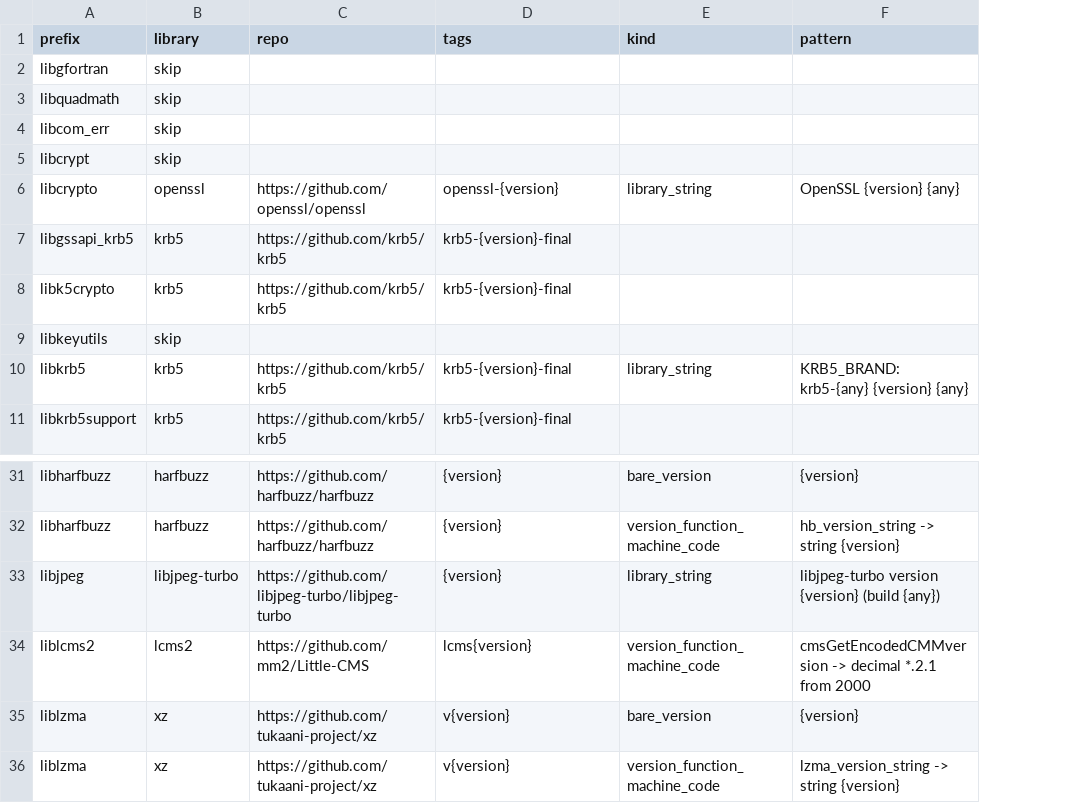
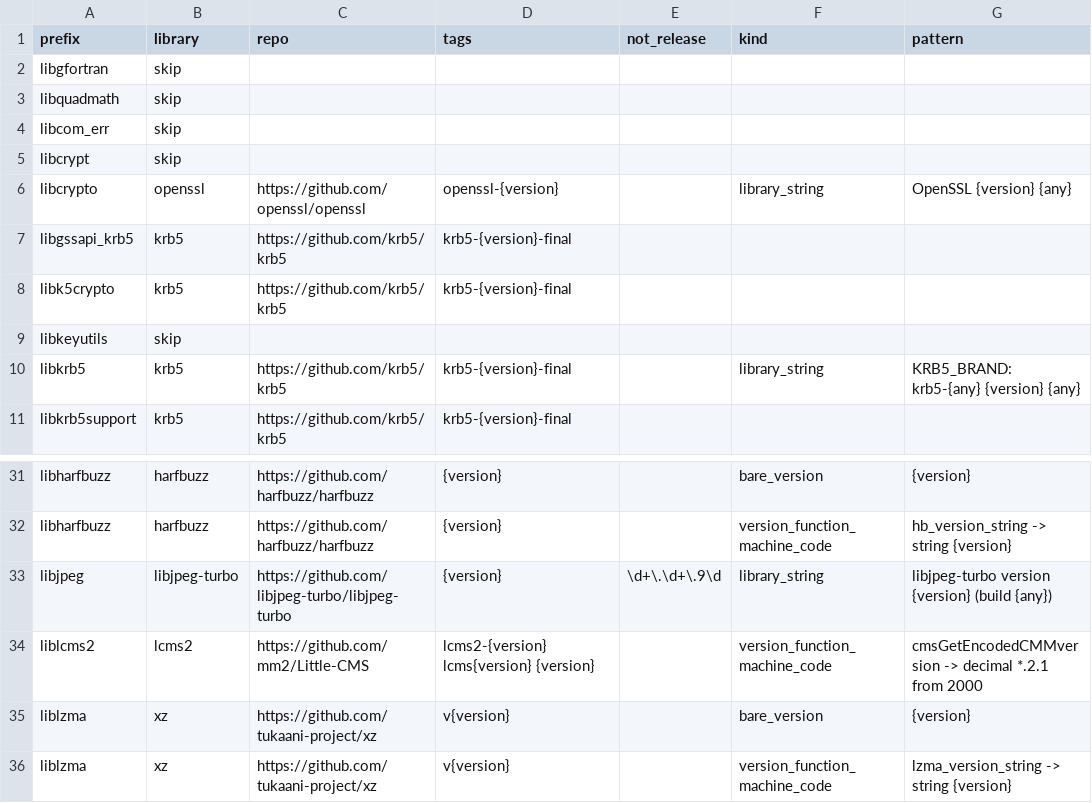
Before and after one commit to jessehammons/pypiscan, a CSV file: data/libraries.csv, drawn as a sheet; only a part is shown, gaps mark what is left out; the diff names each change by its address in the sheet, - before the commit and + after, or states it on an @@ line.

```diff
--- a/data/libraries.csv
+++ b/data/libraries.csv
+column E (not_release), row 33: \d+\.\d+\.9\d
-D34 (tags): lcms{version}
+D34 (tags): lcms2-{version} lcms{version} {version}
```
Also changed, not shown: 9 other files.
